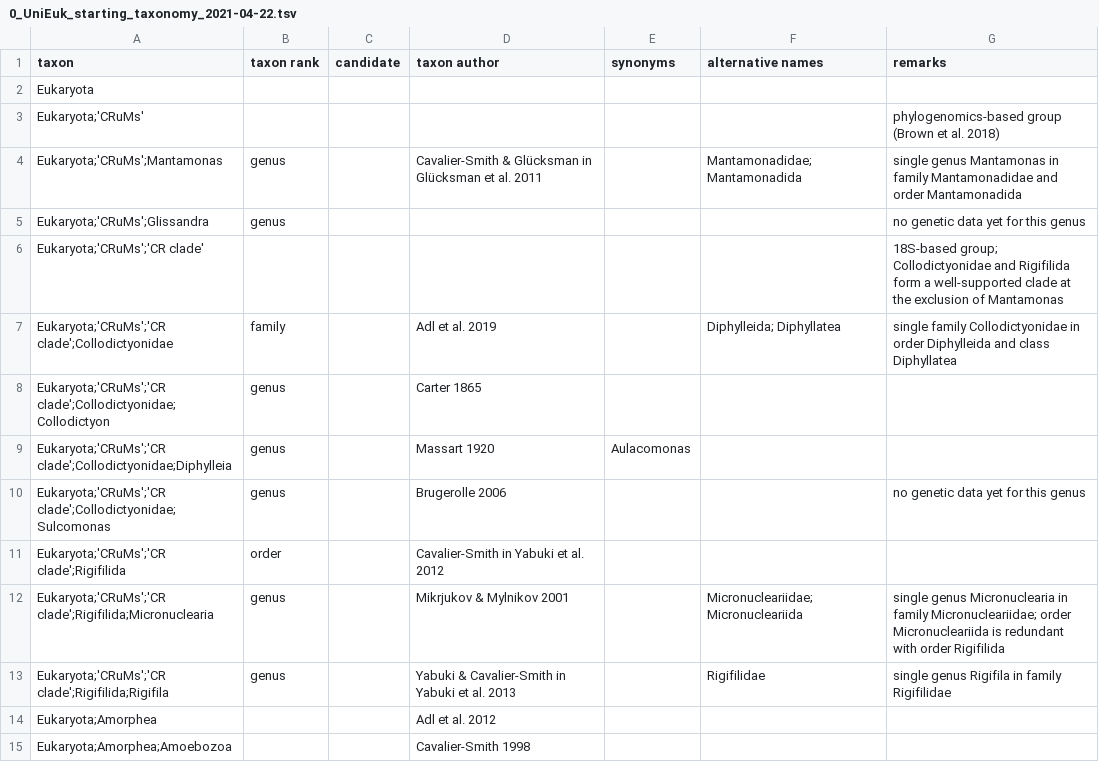
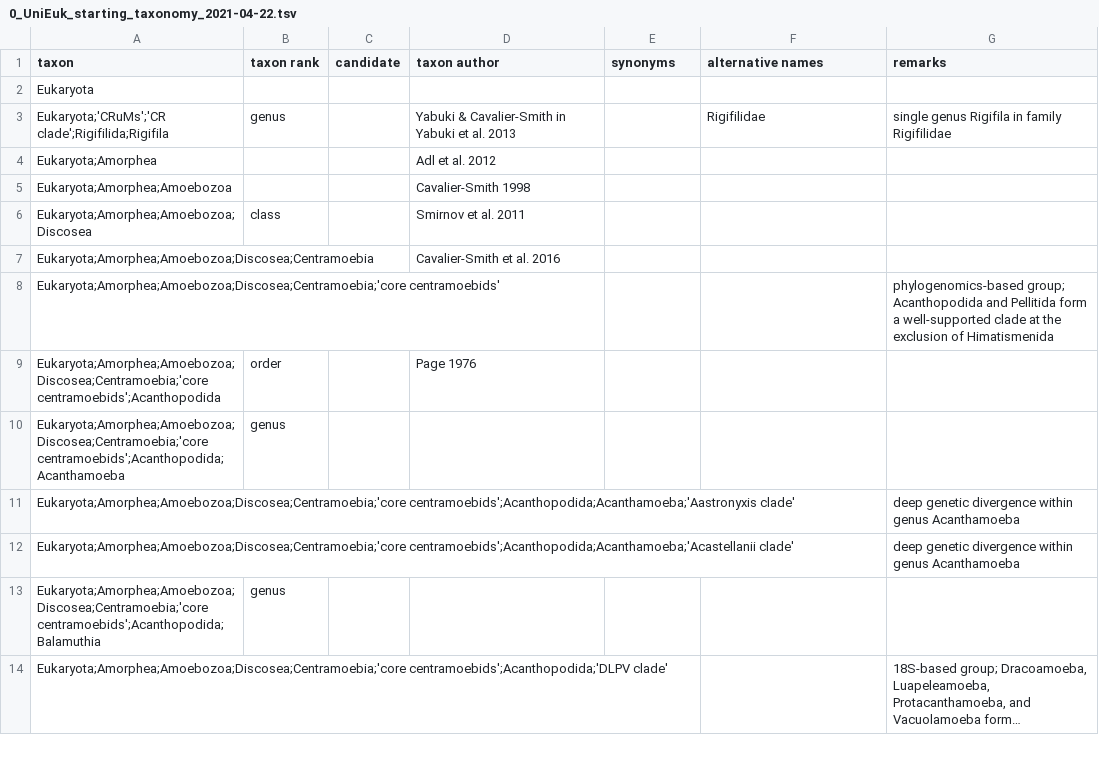
Before and after one commit to chrqu/testing, a TSV file: 0_UniEuk_starting_taxonomy_2021-04-22.tsv, drawn as a sheet; only a part is shown; the shorter side is filled out with more unchanged rows; long unchanged cells end in ….

Commit message:
Add files via upload

```diff
--- a/0_UniEuk_starting_taxonomy_2021-04-22.tsv
+++ b/0_UniEuk_starting_taxonomy_2021-04-22.tsv
@@ -2,12 +2,2 @@ taxon	taxon rank	candidate	taxon author	synonyms	alternative names	remarks
 Eukaryota						
-Eukaryota;'CRuMs'						phylogenomics-based group (Brown et al. 2018)
-Eukaryota;'CRuMs';Mantamonas	genus		Cavalier-Smith & Glücksman in Glücksman et al. 2011		Mantamonadidae; Mantamonadida	single genus Mantamonas in family Mantamonadidae and order Mantamonadida
-Eukaryota;'CRuMs';Glissandra	genus					no genetic data yet for this genus
-Eukaryota;'CRuMs';'CR clade'						18S-based group; Collodictyonidae and Rigifilida form a well-supported clade at the exclusion of Mantamonas
-Eukaryota;'CRuMs';'CR clade';Collodictyonidae	family		Adl et al. 2019		Diphylleida; Diphyllatea	single family Collodictyonidae in order Diphylleida and class Diphyllatea
-Eukaryota;'CRuMs';'CR clade';Collodictyonidae;Collodictyon	genus		Carter 1865			
-Eukaryota;'CRuMs';'CR clade';Collodictyonidae;Diphylleia	genus		Massart 1920	Aulacomonas		
-Eukaryota;'CRuMs';'CR clade';Collodictyonidae;Sulcomonas	genus		Brugerolle 2006			no genetic data yet for this genus
-Eukaryota;'CRuMs';'CR clade';Rigifilida	order		Cavalier-Smith in Yabuki et al. 2012			
-Eukaryota;'CRuMs';'CR clade';Rigifilida;Micronuclearia	genus		Mikrjukov & Mylnikov 2001		Micronucleariidae; Micronucleariida	single genus Micronuclearia in family Micronucleariidae; order Micronucleariida is redundant with order Rigifilida
 Eukaryota;'CRuMs';'CR clade';Rigifilida;Rigifila	genus		Yabuki & Cavalier-Smith in Yabuki et al. 2013		Rigifilidae	single genus Rigifila in family Rigifilidae
```
